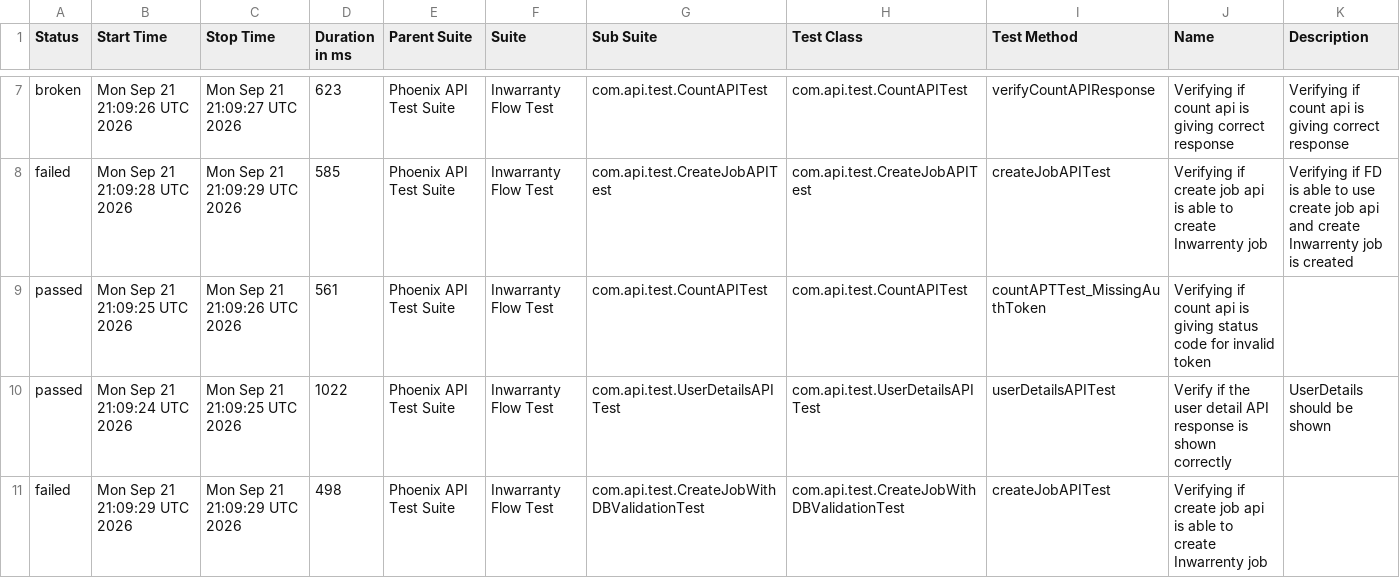
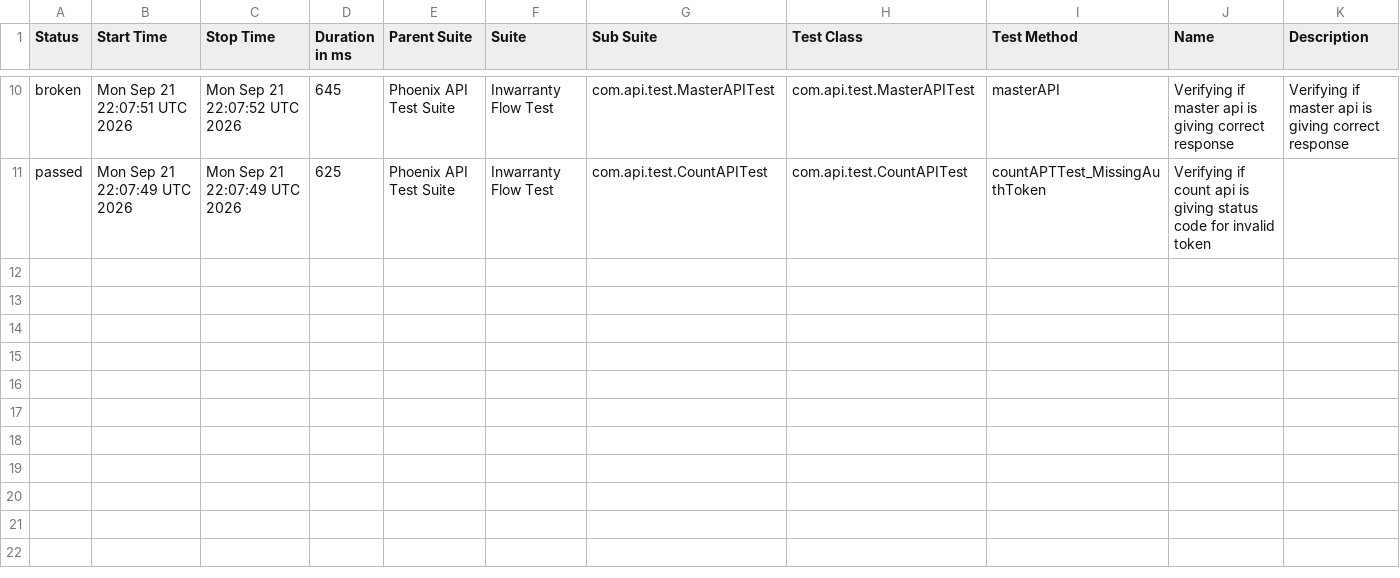
Before and after one commit to manasi7830/PhoneixTestAutomationFramework, a CSV file: data/suites.csv, drawn as a sheet; only a part is shown, gaps mark what is left out; the diff covers the shown part only.

```diff
--- a/data/suites.csv
+++ b/data/suites.csv
@@ -7,5 +10,2 @@
-"broken","Mon Sep 21 21:09:26 UTC 2026","Mon Sep 21 21:09:27 UTC 2026","623","Phoenix API Test Suite","Inwarranty Flow Test","com.api.test.CountAPITest","com.api.test.CountAPITest","verifyCountAPIResponse","Verifying if count api is giving correct response","Verifying if count api is giving correct response"
-"failed","Mon Sep 21 21:09:28 UTC 2026","Mon Sep 21 21:09:29 UTC 2026","585","Phoenix API Test Suite","Inwarranty Flow Test","com.api.test.CreateJobAPITest","com.api.test.CreateJobAPITest","createJobAPITest","Verifying if create job api is able to create Inwarrenty job","Verifying if  FD is able to use create job api and create Inwarrenty job is created"
-"passed","Mon Sep 21 21:09:25 UTC 2026","Mon Sep 21 21:09:26 UTC 2026","561","Phoenix API Test Suite","Inwarranty Flow Test","com.api.test.CountAPITest","com.api.test.CountAPITest","countAPTTest_MissingAuthToken","Verifying if count api is giving status code for invalid token ",""
-"passed","Mon Sep 21 21:09:24 UTC 2026","Mon Sep 21 21:09:25 UTC 2026","1022","Phoenix API Test Suite","Inwarranty Flow Test","com.api.test.UserDetailsAPITest","com.api.test.UserDetailsAPITest","userDetailsAPITest","Verify if the user detail API response is shown correctly","UserDetails should be shown"
-"failed","Mon Sep 21 21:09:29 UTC 2026","Mon Sep 21 21:09:29 UTC 2026","498","Phoenix API Test Suite","Inwarranty Flow Test","com.api.test.CreateJobWithDBValidationTest","com.api.test.CreateJobWithDBValidationTest","createJobAPITest","Verifying if create job api is able to create Inwarrenty job",""
+"broken","Mon Sep 21 22:07:51 UTC 2026","Mon Sep 21 22:07:52 UTC 2026","645","Phoenix API Test Suite","Inwarranty Flow Test","com.api.test.MasterAPITest","com.api.test.MasterAPITest","masterAPI","Verifying if master api is giving correct response","Verifying if master api is giving correct response"
+"passed","Mon Sep 21 22:07:49 UTC 2026","Mon Sep 21 22:07:49 UTC 2026","625","Phoenix API Test Suite","Inwarranty Flow Test","com.api.test.CountAPITest","com.api.test.CountAPITest","countAPTTest_MissingAuthToken","Verifying if count api is giving status code for invalid token ",""
```
Also changed, not shown: 3 added rows and 25 edited cells elsewhere in this file, data/behaviors.csv, 57 other files.
